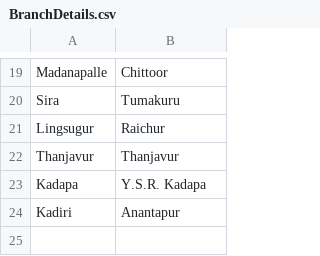
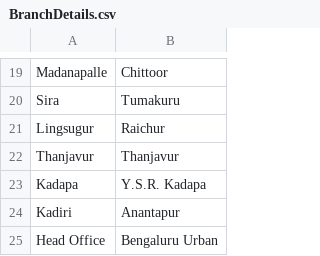
Before and after one commit to svangent/Essmart, a CSV file: BranchDetails.csv, drawn as a sheet; only a part is shown, gaps mark what is left out; the diff names each change by its address in the sheet, - before the commit and + after, or states it on an @@ line.

Commit message:
Update BranchDetails.csv

```diff
--- a/BranchDetails.csv
+++ b/BranchDetails.csv
+row 25: Head Office | Bengaluru Urban
```
